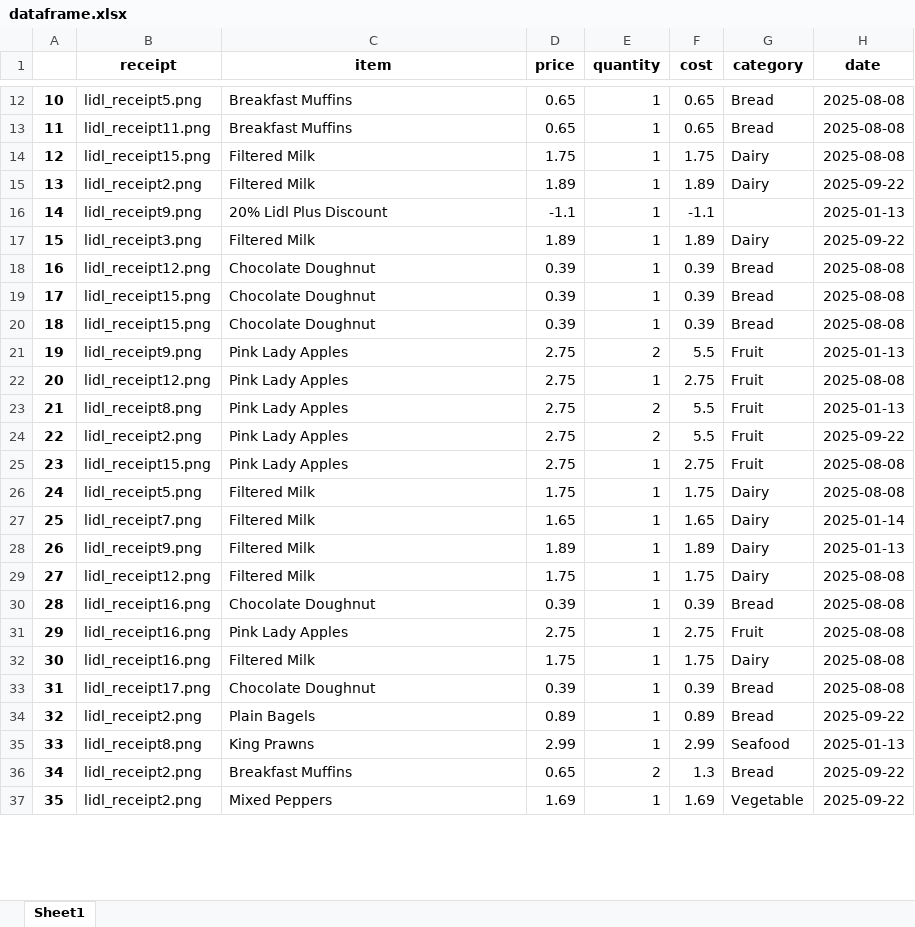
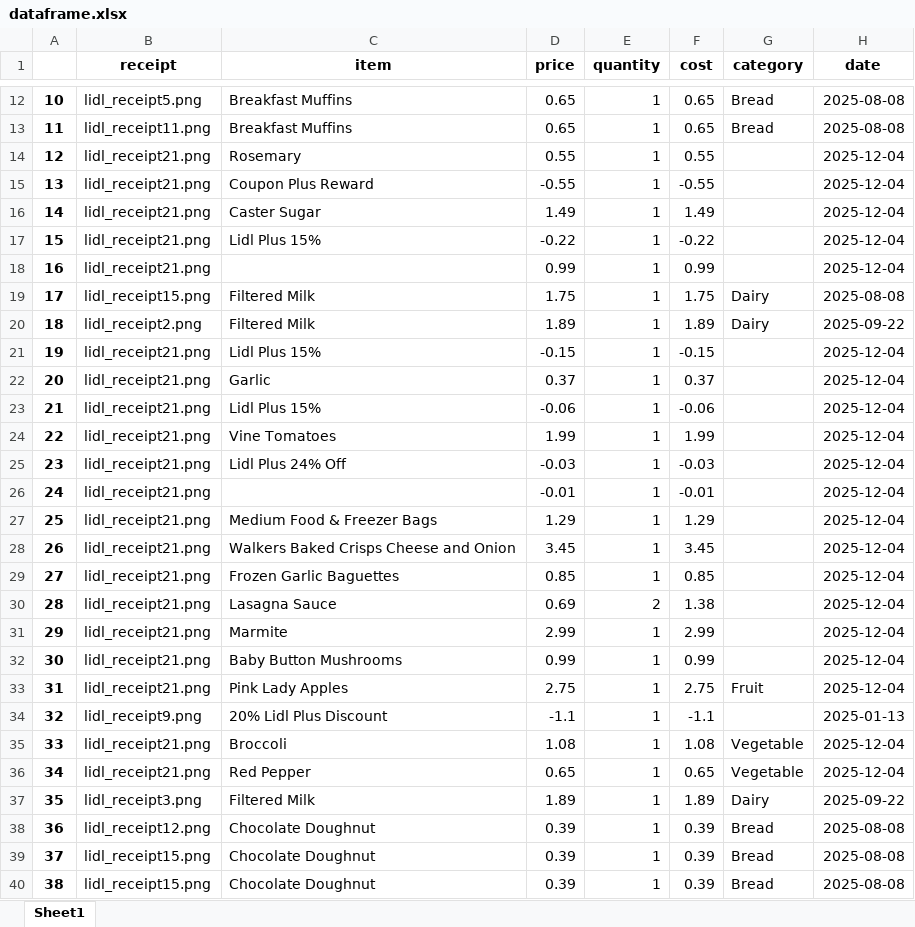
Before and after one commit to Tjfa2001/ShoppingTracker, an Excel workbook: dataframe.xlsx, sheet Sheet1, drawn as a sheet; only a part is shown, gaps mark what is left out; the shorter side is filled out with more unchanged rows; values as stored, in another font and other column widths than the file's, no borders; addresses are those after the commit; the diff covers the shown part only; the diff names each change by its address in the sheet, - before the commit and + after, or states it on an @@ line.

```diff
--- a/dataframe.xlsx (sheet Sheet1)
+++ b/dataframe.xlsx (sheet Sheet1)
+row 14: 12 | lidl_receipt21.png | Rosemary | 0.55 | 1 | 0.55 |  | 2025-12-04
+row 15: 13 | lidl_receipt21.png | Coupon Plus Reward | -0.55 | 1 | -0.55 |  | 2025-12-04
+row 16: 14 | lidl_receipt21.png | Caster Sugar | 1.49 | 1 | 1.49 |  | 2025-12-04
+row 17: 15 | lidl_receipt21.png | Lidl Plus 15% | -0.22 | 1 | -0.22 |  | 2025-12-04
+row 18: 16 | lidl_receipt21.png |  | 0.99 | 1 | 0.99 |  | 2025-12-04
@@ column A renumbered between rows 19 and 222 @@
+row 21: 19 | lidl_receipt21.png | Lidl Plus 15% | -0.15 | 1 | -0.15 |  | 2025-12-04
+row 22: 20 | lidl_receipt21.png | Garlic | 0.37 | 1 | 0.37 |  | 2025-12-04
+row 23: 21 | lidl_receipt21.png | Lidl Plus 15% | -0.06 | 1 | -0.06 |  | 2025-12-04
+row 24: 22 | lidl_receipt21.png | Vine Tomatoes | 1.99 | 1 | 1.99 |  | 2025-12-04
+row 25: 23 | lidl_receipt21.png | Lidl Plus 24% Off | -0.03 | 1 | -0.03 |  | 2025-12-04
+row 26: 24 | lidl_receipt21.png |  | -0.01 | 1 | -0.01 |  | 2025-12-04
+row 27: 25 | lidl_receipt21.png | Medium Food & Freezer Bags | 1.29 | 1 | 1.29 |  | 2025-12-04
+row 28: 26 | lidl_receipt21.png | Walkers Baked Crisps Cheese and Onion | 3.45 | 1 | 3.45 |  | 2025-12-04
+row 29: 27 | lidl_receipt21.png | Frozen Garlic Baguettes | 0.85 | 1 | 0.85 |  | 2025-12-04
+row 30: 28 | lidl_receipt21.png | Lasagna Sauce | 0.69 | 2 | 1.38 |  | 2025-12-04
+row 31: 29 | lidl_receipt21.png | Marmite | 2.99 | 1 | 2.99 |  | 2025-12-04
+row 32: 30 | lidl_receipt21.png | Baby Button Mushrooms | 0.99 | 1 | 0.99 |  | 2025-12-04
+row 33: 31 | lidl_receipt21.png | Pink Lady Apples | 2.75 | 1 | 2.75 | Fruit | 2025-12-04
+row 35: 33 | lidl_receipt21.png | Broccoli | 1.08 | 1 | 1.08 | Vegetable | 2025-12-04
+row 36: 34 | lidl_receipt21.png | Red Pepper | 0.65 | 1 | 0.65 | Vegetable | 2025-12-04
```
Also changed, not shown: 30 added rows, 25 removed rows, 62 moved rows and 5 edited cells elsewhere in this sheet, 16 other files.
